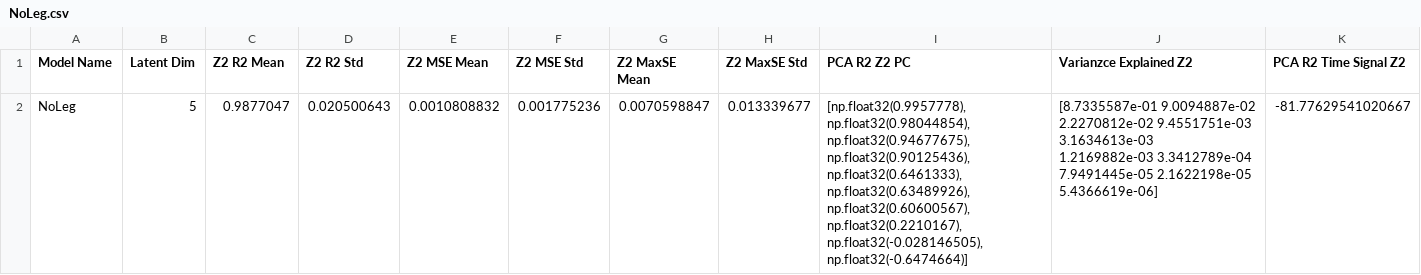
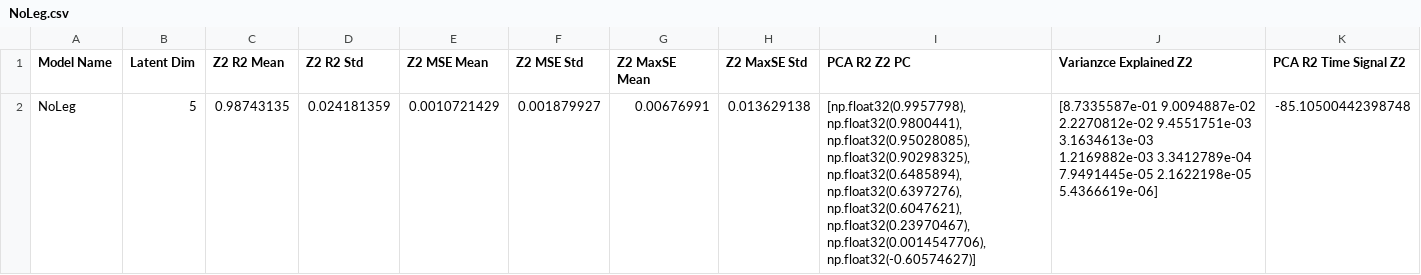
Before and after one commit to FedericoSbarbati/Lorenz-Toy, a CSV file: Encoder Analysis Data/NoLeg.csv, drawn as a sheet.

Commit message:
Punto di svolta per analisi di Z3: trovati parametri promettenti encoder 30-20

```diff
--- a/Encoder Analysis Data/NoLeg.csv
+++ b/Encoder Analysis Data/NoLeg.csv
@@ -1,3 +1,3 @@
 Model Name,Latent Dim,Z2 R2 Mean,Z2 R2 Std,Z2 MSE Mean,Z2 MSE Std,Z2 MaxSE Mean,Z2 MaxSE Std,PCA R2 Z2 PC,Varianzce Explained Z2,PCA R2 Time Signal Z2
-NoLeg,5,0.9877047,0.020500643,0.0010808832,0.001775236,0.0070598847,0.013339677,"[np.float32(0.9957778), np.float32(0.98044854), np.float32(0.94677675), np.float32(0.90125436), np.float32(0.6461333), np.float32(0.63489926), np.float32(0.60600567), np.float32(0.2210167), np.float32(-0.028146505), np.float32(-0.6474664)]","[8.7335587e-01 9.0094887e-02 2.2270812e-02 9.4551751e-03 3.1634613e-03
- 1.2169882e-03 3.3412789e-04 7.9491445e-05 2.1622198e-05 5.4366619e-06]",-81.77629541020667
+NoLeg,5,0.98743135,0.024181359,0.0010721429,0.001879927,0.00676991,0.013629138,"[np.float32(0.9957798), np.float32(0.9800441), np.float32(0.95028085), np.float32(0.90298325), np.float32(0.6485894), np.float32(0.6397276), np.float32(0.6047621), np.float32(0.23970467), np.float32(0.0014547706), np.float32(-0.60574627)]","[8.7335587e-01 9.0094887e-02 2.2270812e-02 9.4551751e-03 3.1634613e-03
+ 1.2169882e-03 3.3412789e-04 7.9491445e-05 2.1622198e-05 5.4366619e-06]",-85.10500442398748
```
Also changed, not shown: 16 other files.
